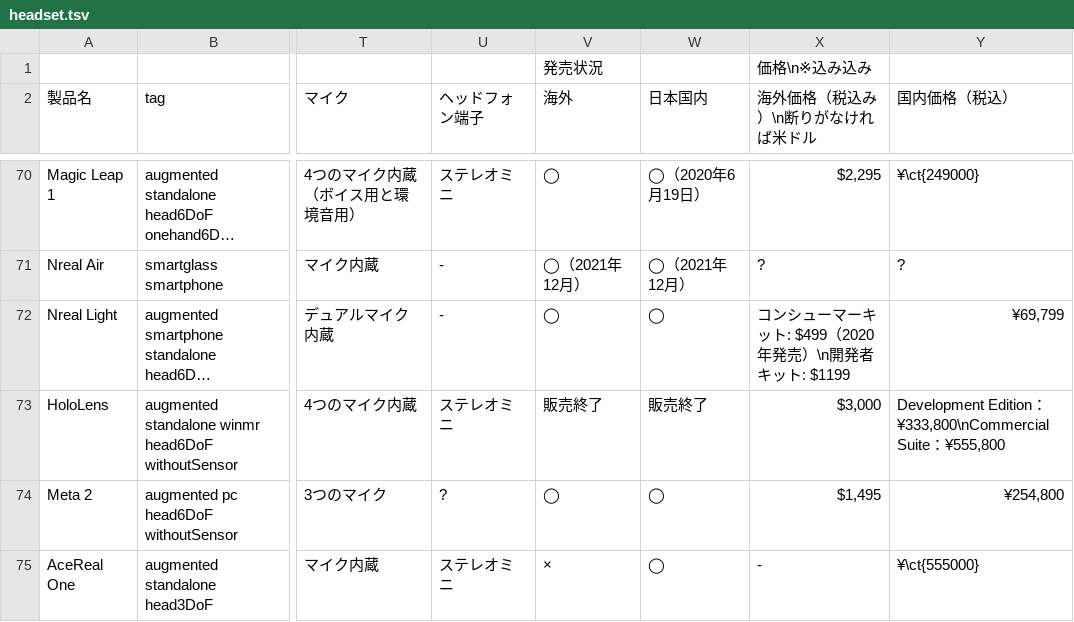
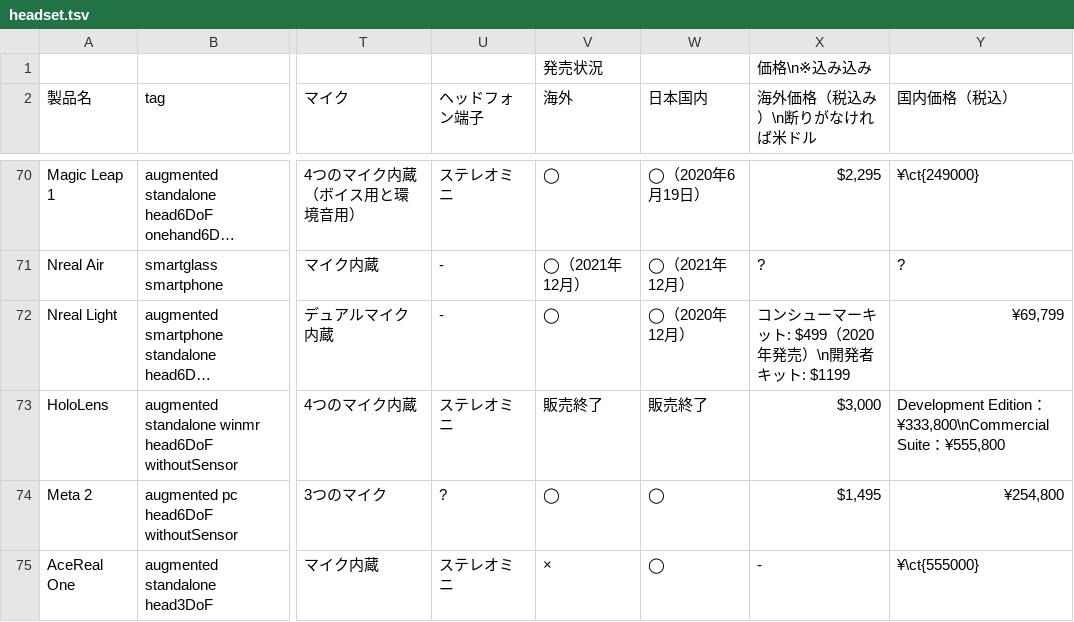
Before and after one commit to yutokun/XR-Headset-Comparison, a TSV file: headset.tsv, drawn as a sheet; only a part is shown, gaps mark what is left out; long unchanged cells end in …; the diff names each change by its address in the sheet, - before the commit and + after, or states it on an @@ line.

```diff
--- a/headset.tsv
+++ b/headset.tsv
-W72 (日本国内): ◯
+W72 (日本国内): ◯（2020年12月）
```
